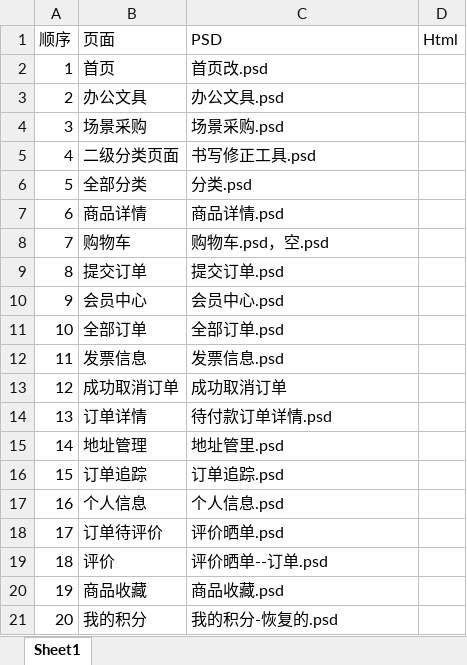
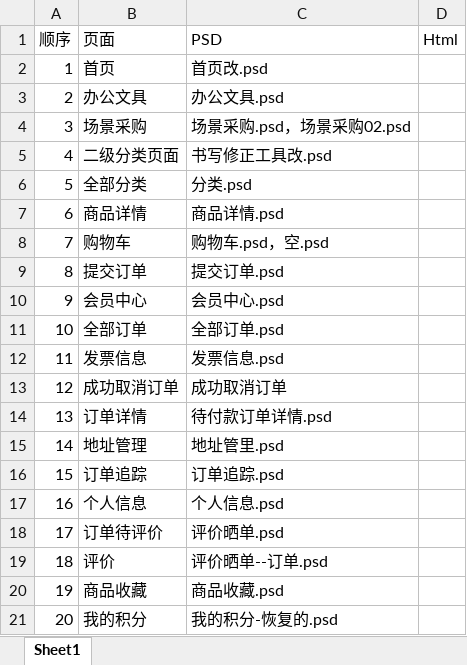
Before and after one commit to brains-eb/qicai_html, an Excel workbook: h5/psd2html.xlsx, sheet Sheet1, drawn as a sheet; values as stored, in another font and other column widths than the file's, no borders; the diff names each change by its address in the sheet, - before the commit and + after, or states it on an @@ line.

Commit message:
提交psd对应html文件

```diff
--- a/h5/psd2html.xlsx (sheet Sheet1)
+++ b/h5/psd2html.xlsx (sheet Sheet1)
-C4 (PSD): 场景采购.psd
+C4 (PSD): 场景采购.psd，场景采购02.psd
-C5 (PSD): 书写修正工具.psd
+C5 (PSD): 书写修正工具改.psd
```
